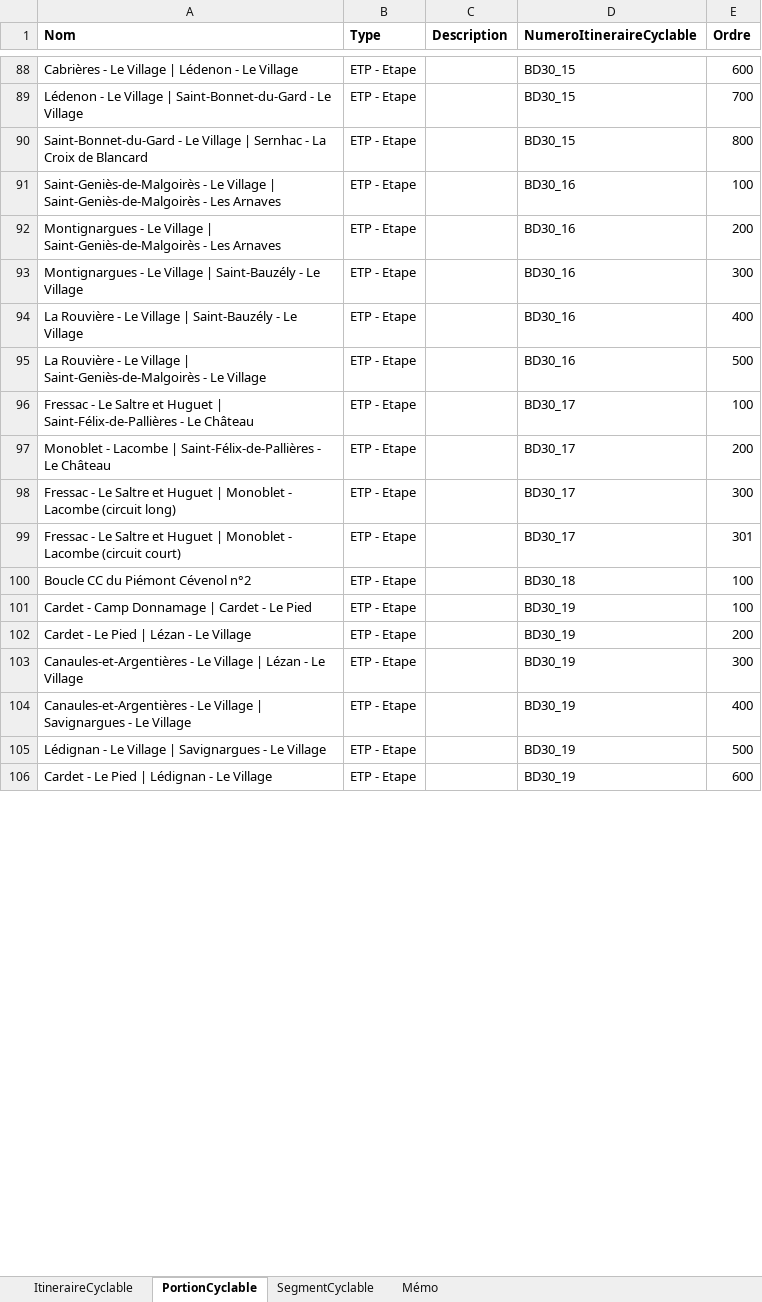
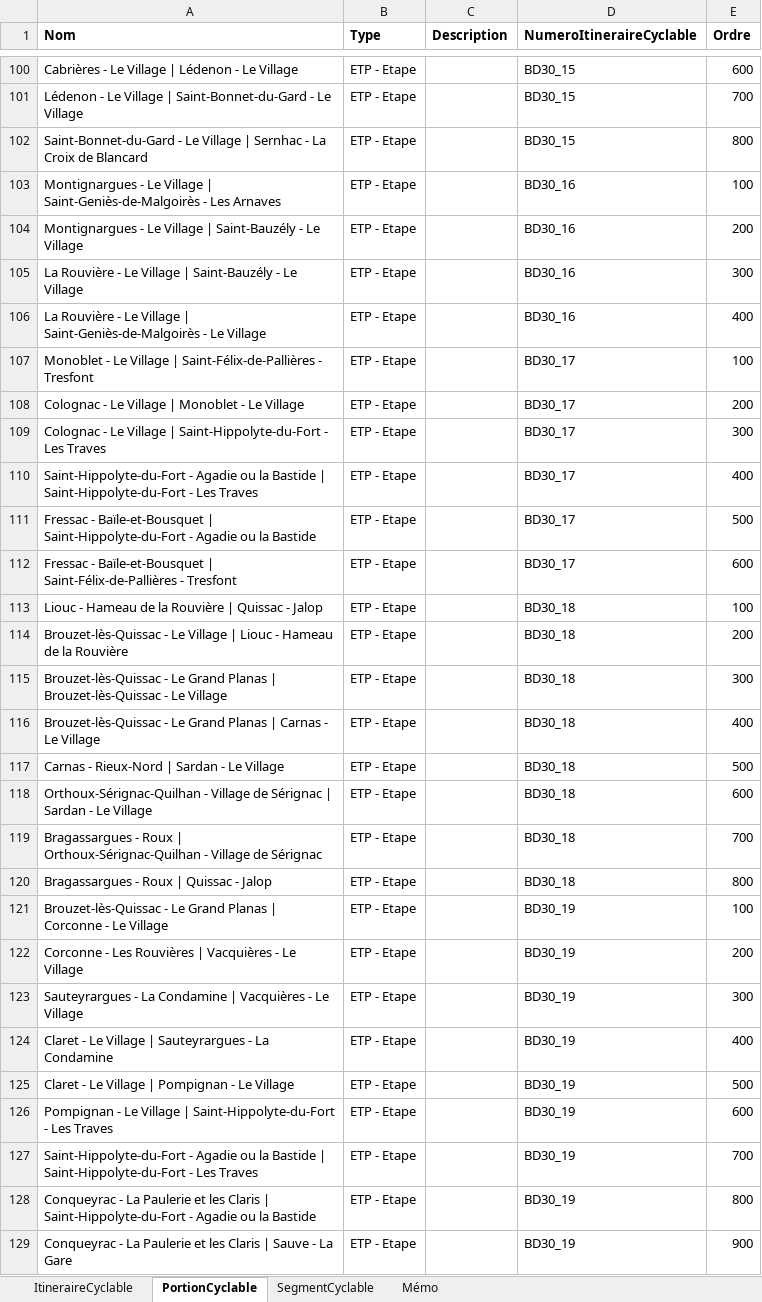
Before and after one commit to CD30-Devil/SI3P0, an Excel workbook: 3V/Données/Référentiel 3V.xlsx, sheet PortionCyclable, drawn as a sheet; only a part is shown, gaps mark what is left out; values as stored, in another font and other column widths than the file's, no borders; removed rows and columns are numbered as before the commit, all else as after; the diff covers the shown part only; the diff names each change by its address in the sheet, - before the commit and + after, or states it on an @@ line.

```diff
--- a/3V/Données/Référentiel 3V.xlsx (sheet PortionCyclable)
+++ b/3V/Données/Référentiel 3V.xlsx (sheet PortionCyclable)
-row 91: Saint-Geniès-de-Malgoirès - Le Village | Saint-Geniès-de-Malgoirès - Les Arnaves | ETP - Etape |  | BD30_16 | 100
-E103 (Ordre): 200
+E103 (Ordre): 100
-E104 (Ordre): 300
+E104 (Ordre): 200
-E105 (Ordre): 400
+E105 (Ordre): 300
-E106 (Ordre): 500
+E106 (Ordre): 400
-A107 (Nom): Fressac - Le Saltre et Huguet | Saint-Félix-de-Pallières - Le Château
+A107 (Nom): Monoblet - Le Village | Saint-Félix-de-Pallières - Tresfont
-A108 (Nom): Monoblet - Lacombe | Saint-Félix-de-Pallières - Le Château
+A108 (Nom): Colognac - Le Village | Monoblet - Le Village
-A109 (Nom): Fressac - Le Saltre et Huguet | Monoblet - Lacombe (circuit long)
+A109 (Nom): Colognac - Le Village | Saint-Hippolyte-du-Fort - Les Traves
+row 110: Saint-Hippolyte-du-Fort - Agadie ou la Bastide | Saint-Hippolyte-du-Fort - Les Traves | ETP - Etape |  | BD30_17 | 400
-A111 (Nom): Fressac - Le Saltre et Huguet | Monoblet - Lacombe (circuit court)
+A111 (Nom): Fressac - Baïle-et-Bousquet | Saint-Hippolyte-du-Fort - Agadie ou la Bastide
-E111 (Ordre): 301
+E111 (Ordre): 500
+row 112: Fressac - Baïle-et-Bousquet | Saint-Félix-de-Pallières - Tresfont | ETP - Etape |  | BD30_17 | 600
-A113 (Nom): Boucle CC du Piémont Cévenol n°2
+A113 (Nom): Liouc - Hameau de la Rouvière | Quissac - Jalop
+row 114: Brouzet-lès-Quissac - Le Village | Liouc - Hameau de la Rouvière | ETP - Etape |  | BD30_18 | 200
+row 115: Brouzet-lès-Quissac - Le Grand Planas | Brouzet-lès-Quissac - Le Village | ETP - Etape |  | BD30_18 | 300
+row 116: Brouzet-lès-Quissac - Le Grand Planas | Carnas - Le Village | ETP - Etape |  | BD30_18 | 400
+row 117: Carnas - Rieux-Nord | Sardan - Le Village | ETP - Etape |  | BD30_18 | 500
+row 118: Orthoux-Sérignac-Quilhan - Village de Sérignac | Sardan - Le Village | ETP - Etape |  | BD30_18 | 600
+row 119: Bragassargues - Roux | Orthoux-Sérignac-Quilhan - Village de Sérignac | ETP - Etape |  | BD30_18 | 700
+row 120: Bragassargues - Roux | Quissac - Jalop | ETP - Etape |  | BD30_18 | 800
-A121 (Nom): Cardet - Camp Donnamage | Cardet - Le Pied
+A121 (Nom): Brouzet-lès-Quissac - Le Grand Planas | Corconne - Le Village
-A122 (Nom): Cardet - Le Pied | Lézan - Le Village
+A122 (Nom): Corconne - Les Rouvières | Vacquières - Le Village
-A123 (Nom): Canaules-et-Argentières - Le Village | Lézan - Le…
+A123 (Nom): Sauteyrargues - La Condamine | Vacquières - Le…
-A124 (Nom): Canaules-et-Argentières - Le Village | Savignargues - Le Village
+A124 (Nom): Claret - Le Village | Sauteyrargues - La Condamine
-A125 (Nom): Lédignan - Le Village | Savignargues - Le…
+A125 (Nom): Claret - Le Village | Pompignan - Le…
-A126 (Nom): Cardet - Le Pied | Lédignan - Le Village
+A126 (Nom): Pompignan - Le Village | Saint-Hippolyte-du-Fort - Les Traves
+row 127: Saint-Hippolyte-du-Fort - Agadie ou la Bastide | Saint-Hippolyte-du-Fort - Les Traves | ETP - Etape |  | BD30_19 | 700
+row 128: Conqueyrac - La Paulerie et les Claris | Saint-Hippolyte-du-Fort - Agadie ou la Bastide | ETP - Etape |  | BD30_19 | 800
+row 129: Conqueyrac - La Paulerie et les Claris | Sauve - La Gare | ETP - Etape |  | BD30_19 | 900
```
Also changed, not shown: 55 added rows, 7 removed rows and 74 edited cells elsewhere in this sheet, sheet SegmentCyclable, sheet ItineraireCyclable, sheet Mémo, 7 other files.
